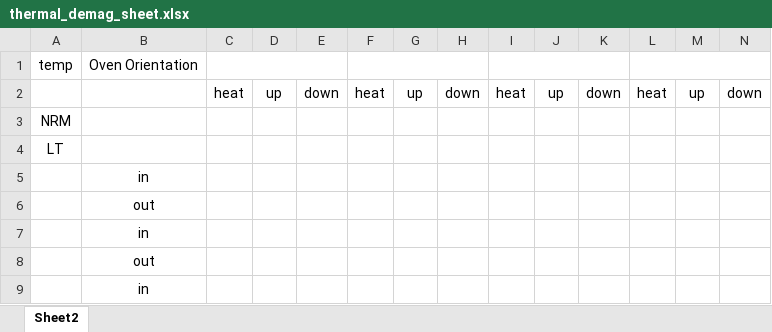
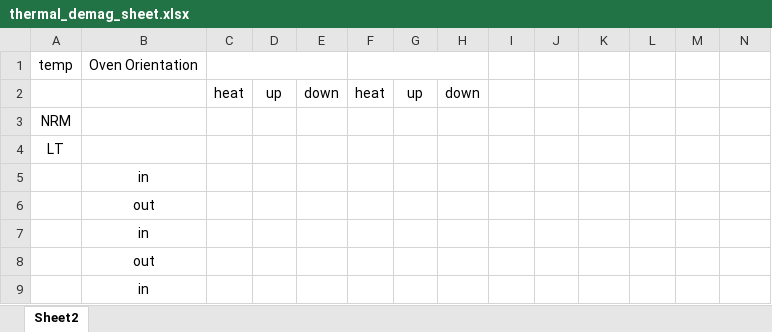
Before and after one commit to Swanson-Hysell-Group/lab_protocols, an Excel workbook: Magnetometer_Operations/Forms/thermal_demag_sheet.xlsx, sheet Sheet2, drawn as a sheet; only a part is shown; values as stored, in another font and other column widths than the file's, no borders; the diff names each change by its address in the sheet, - before the commit and + after, or states it on an @@ line.

```diff
--- a/Magnetometer_Operations/Forms/thermal_demag_sheet.xlsx (sheet Sheet2)
+++ b/Magnetometer_Operations/Forms/thermal_demag_sheet.xlsx (sheet Sheet2)
-I1:K1 merged
-L1:N1 merged
-I2: heat
+I2: (empty)
-J2: up
+J2: (empty)
-K2: down
+K2: (empty)
-L2: heat
+L2: (empty)
-M2: up
+M2: (empty)
-N2: down
+N2: (empty)
```
Also changed, not shown: 6 other files.
